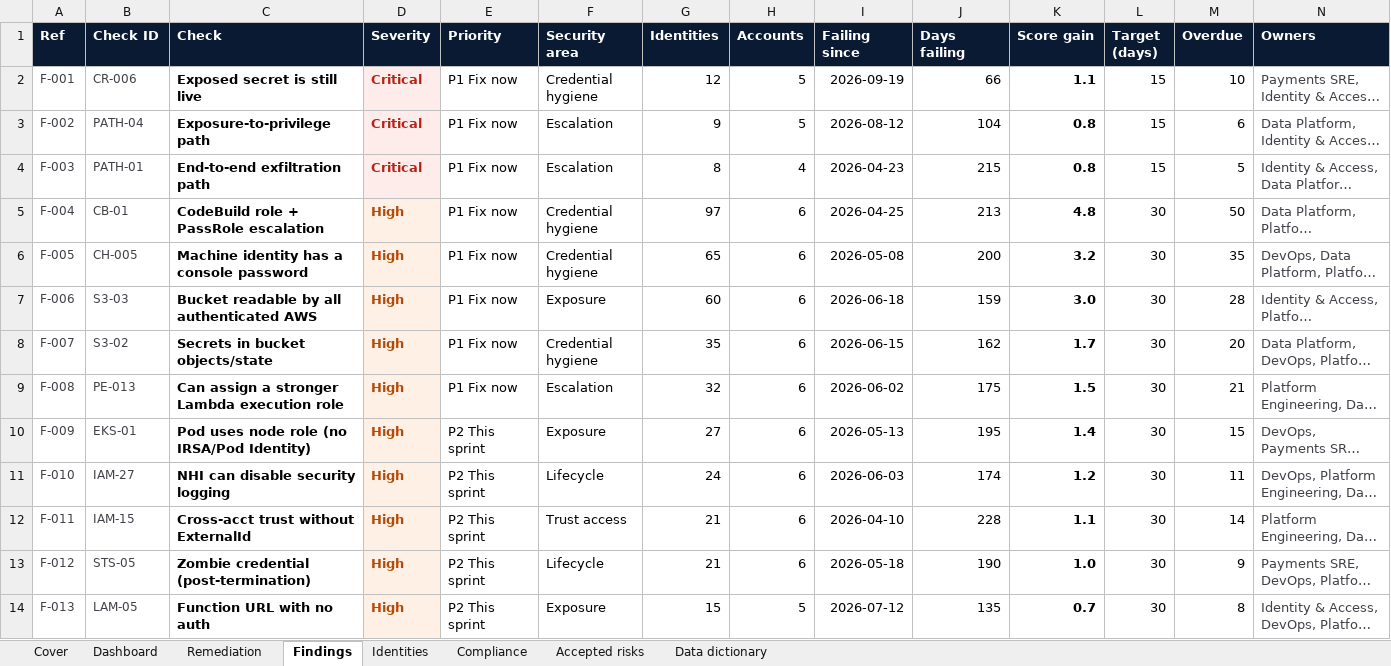
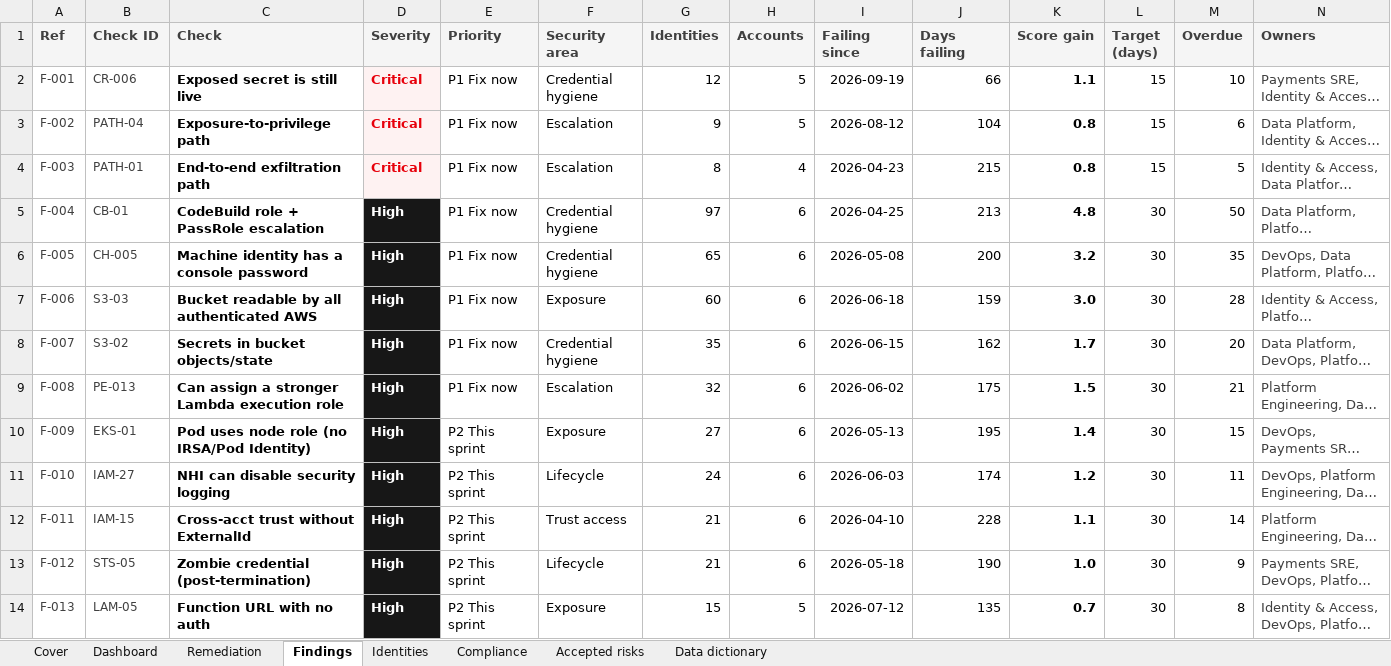
Before and after one commit to supermanvs09/Free, an Excel workbook: docs/report-samples/A-executive-workbook.xlsx, sheet Findings, drawn as a sheet; only a part is shown; long unchanged cells end in …; values as stored, in another font and other column widths than the file's, no borders; table styles not drawn; the diff covers the shown part only; the diff names each change by its address in the sheet, - before the commit and + after, or states it on an @@ line.

```diff
--- a/docs/report-samples/A-executive-workbook.xlsx (sheet Findings)
+++ b/docs/report-samples/A-executive-workbook.xlsx (sheet Findings)
@@ A1:N1 fill: #0B1A33 → #F5F5F5, text colour: #FFFFFF → #404040 @@
-D2:D4 text colour: #B42318
+D2:D4 text colour: #E7000B
@@ D5:D14 fill: #FEF0E4 → #171717, text colour: #B54A07 → #FFFFFF @@
```
Also changed, not shown: cell formats elsewhere in this sheet, sheet Identities, sheet Dashboard, sheet Compliance, sheet Remediation, sheet Accepted risks, sheet Data dictionary, 1 more sheet, charts or pictures, docs/report-samples/C-analyst-model.xlsx, 26 other files.
